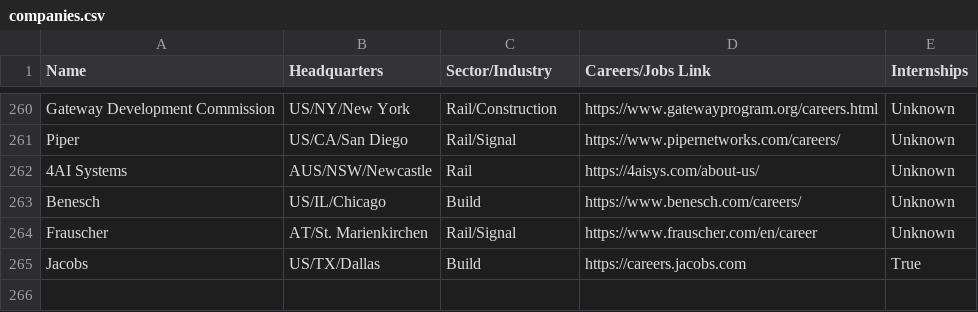
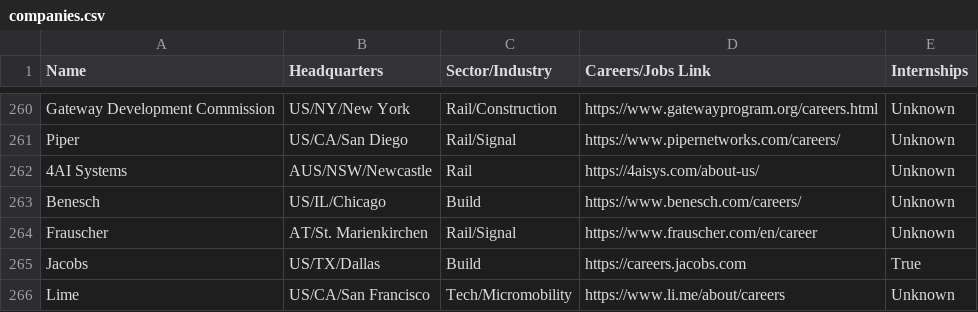
Before and after one commit to davidbailey/tum, a CSV file: companies.csv, drawn as a sheet; only a part is shown, gaps mark what is left out.

Commit message:
Update companies.csv

```diff
--- a/companies.csv
+++ b/companies.csv
@@ -265 +265,2 @@ Frauscher,AT/St. Marienkirchen,Rail/Signal,https://www.frauscher.com/en/career,U
 Jacobs,US/TX/Dallas,Build,https://careers.jacobs.com,True
+Lime,US/CA/San Francisco,Tech/Micromobility,https://www.li.me/about/careers,Unknown
```
